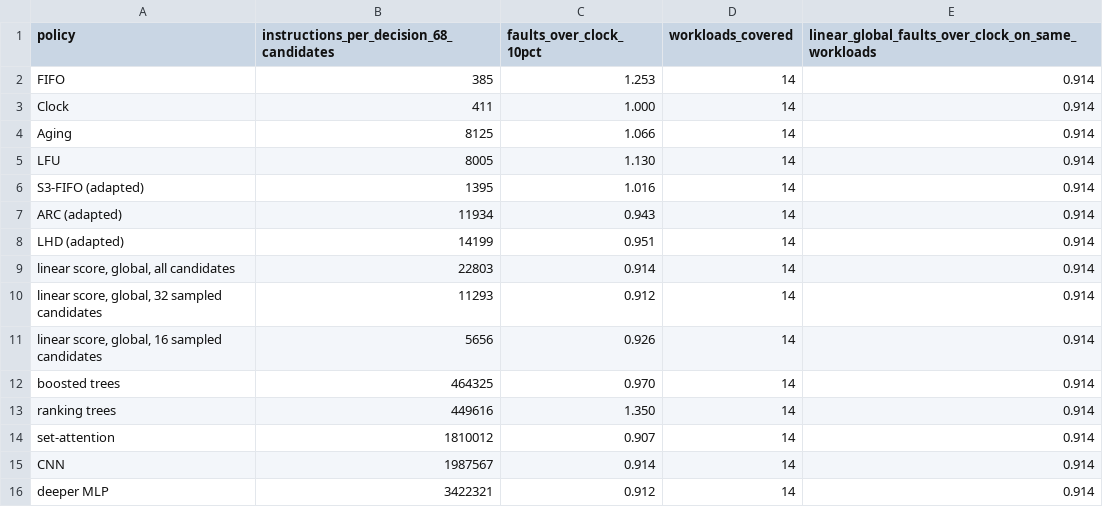
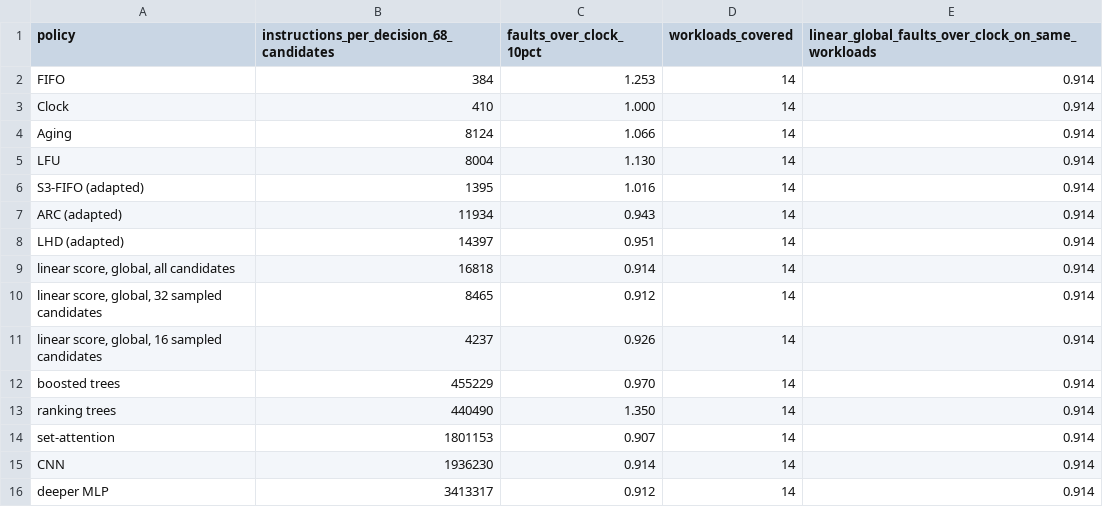
Before and after one commit to AU5TRA/xv6-riscv, a CSV file: report/results2/tradeoff.csv, drawn as a sheet.

```diff
--- a/report/results2/tradeoff.csv
+++ b/report/results2/tradeoff.csv
@@ -1,16 +1,16 @@
 policy,instructions_per_decision_68_candidates,faults_over_clock_10pct,workloads_covered,linear_global_faults_over_clock_on_same_workloads
-FIFO,385,1.253,14,0.914
-Clock,411,1.000,14,0.914
-Aging,8125,1.066,14,0.914
-LFU,8005,1.130,14,0.914
+FIFO,384,1.253,14,0.914
+Clock,410,1.000,14,0.914
+Aging,8124,1.066,14,0.914
+LFU,8004,1.130,14,0.914
 S3-FIFO (adapted),1395,1.016,14,0.914
 ARC (adapted),11934,0.943,14,0.914
-LHD (adapted),14199,0.951,14,0.914
-"linear score, global, all candidates",22803,0.914,14,0.914
-"linear score, global, 32 sampled candidates",11293,0.912,14,0.914
-"linear score, global, 16 sampled candidates",5656,0.926,14,0.914
-boosted trees,464325,0.970,14,0.914
-ranking trees,449616,1.350,14,0.914
-set-attention,1810012,0.907,14,0.914
-CNN,1987567,0.914,14,0.914
-deeper MLP,3422321,0.912,14,0.914
+LHD (adapted),14397,0.951,14,0.914
+"linear score, global, all candidates",16818,0.914,14,0.914
+"linear score, global, 32 sampled candidates",8465,0.912,14,0.914
+"linear score, global, 16 sampled candidates",4237,0.926,14,0.914
+boosted trees,455229,0.970,14,0.914
+ranking trees,440490,1.350,14,0.914
+set-attention,1801153,0.907,14,0.914
+CNN,1936230,0.914,14,0.914
+deeper MLP,3413317,0.912,14,0.914
```
Also changed, not shown: report/results2/cost_benefit_cold_bound.csv, report/results2/cost_benefit_measured_all.csv, 18 other files.
